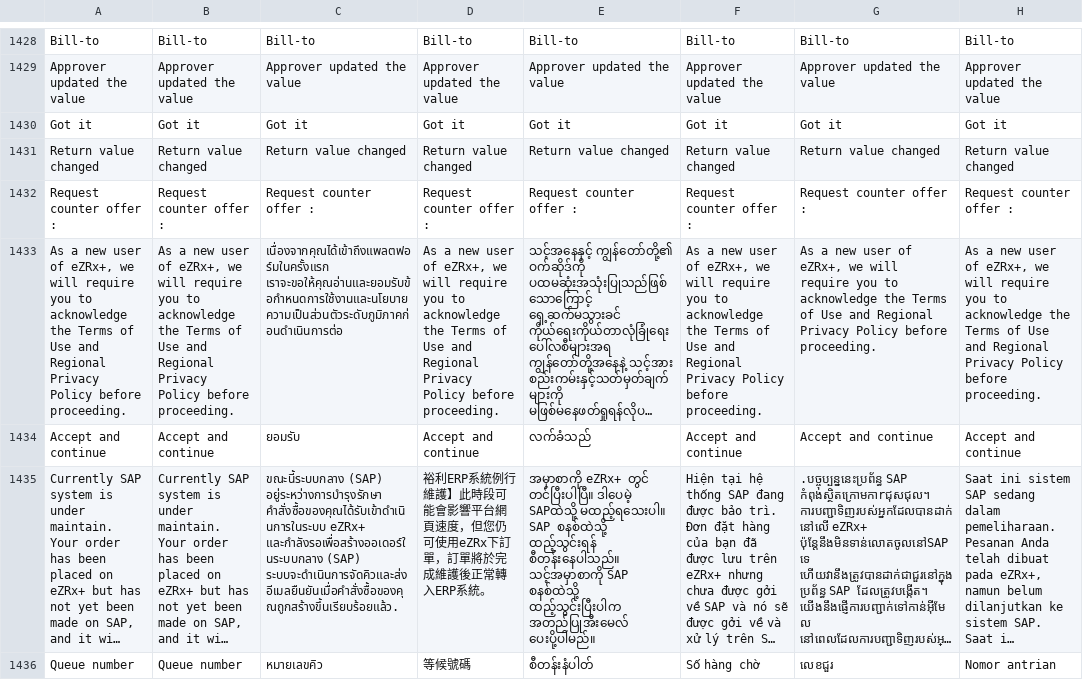
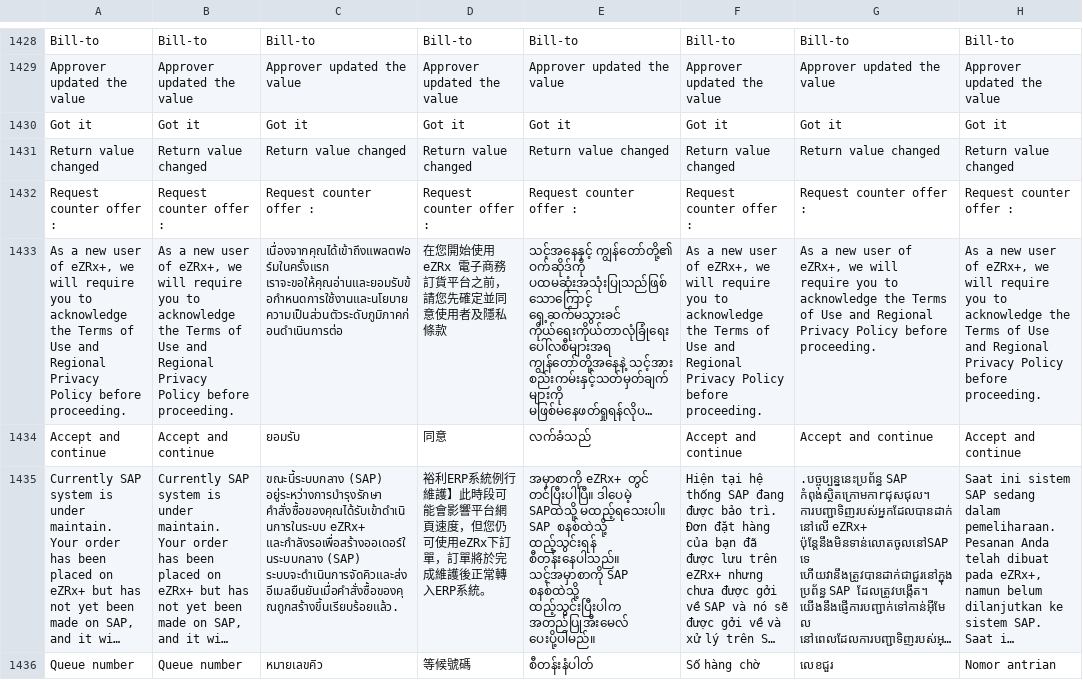
Before and after one commit to ramprasadbhagat/EZRX-, a CSV file: assets/langs/langs.csv, drawn as a sheet; only a part is shown, gaps mark what is left out; long unchanged cells end in …; the diff names each change by its address in the sheet, - before the commit and + after, or states it on an @@ line.

```diff
--- a/assets/langs/langs.csv
+++ b/assets/langs/langs.csv
-D1433: As a new user of eZRx+, we will require you to acknowledge the Terms of Use and Regional Privacy Policy before proceeding.
+D1433: 在您開始使用eZRx 電子商務訂貨平台之前，請您先確定並同意使用者及隱私條款
-D1434: Accept and continue
+D1434: 同意
```
Also changed, not shown: 9 other files.
